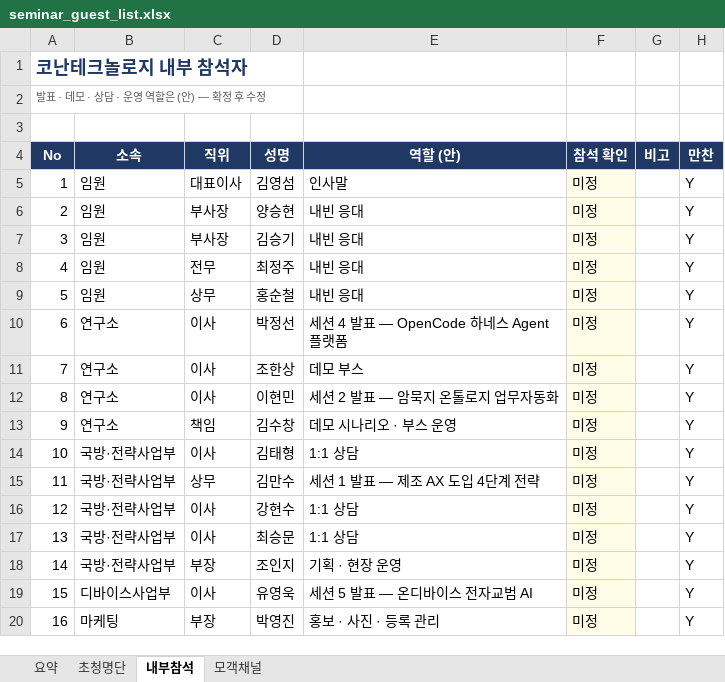
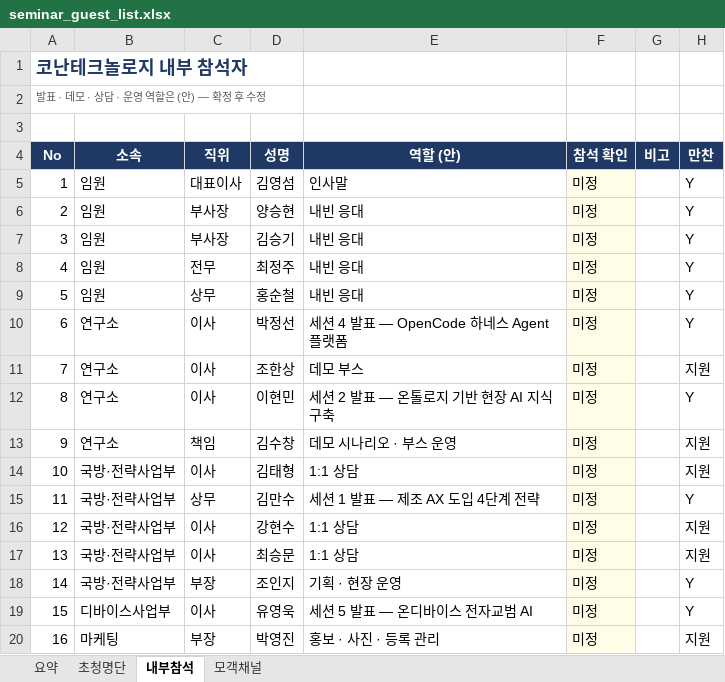
Before and after one commit to Jacob-Yeom/claude, an Excel workbook: output/invitation/seminar_guest_list.xlsx, sheet 내부참석, drawn as a sheet; values as stored, in another font and other column widths than the file's, no borders; the diff names each change by its address in the sheet, - before the commit and + after, or states it on an @@ line.

```diff
--- a/output/invitation/seminar_guest_list.xlsx (sheet 내부참석)
+++ b/output/invitation/seminar_guest_list.xlsx (sheet 내부참석)
-H11 (만찬): Y
+H11 (만찬): 지원
-E12 (역할 (안)): 세션 2 발표 — 암묵지 온톨로지 업무자동화
+E12 (역할 (안)): 세션 2 발표 — 온톨로지 기반 현장 AI 지식 구축
-H13:H14 (만찬): Y
+H13:H14 (만찬): 지원
-H16:H17 (만찬): Y
+H16:H17 (만찬): 지원
-H20 (만찬): Y
+H20 (만찬): 지원
```
Also changed, not shown: sheet 초청명단, sheet 요약, 3 other files.
